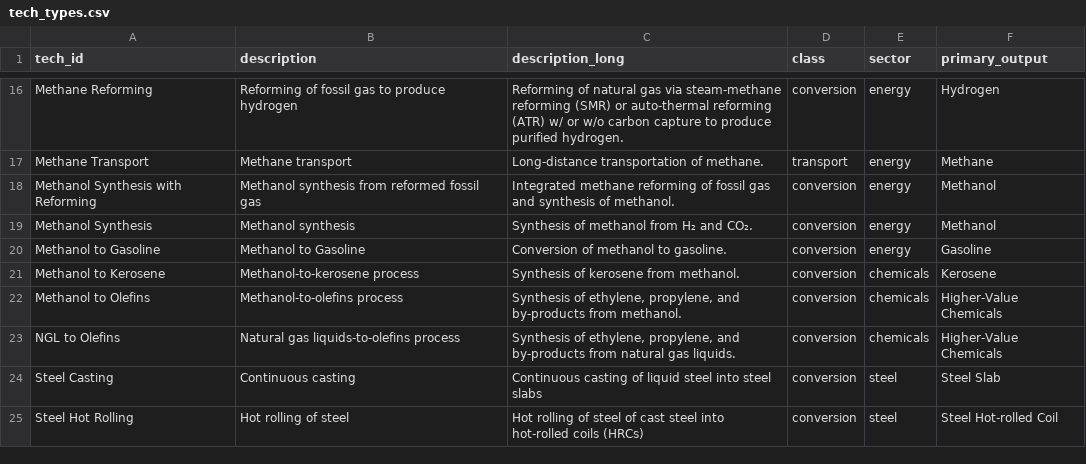
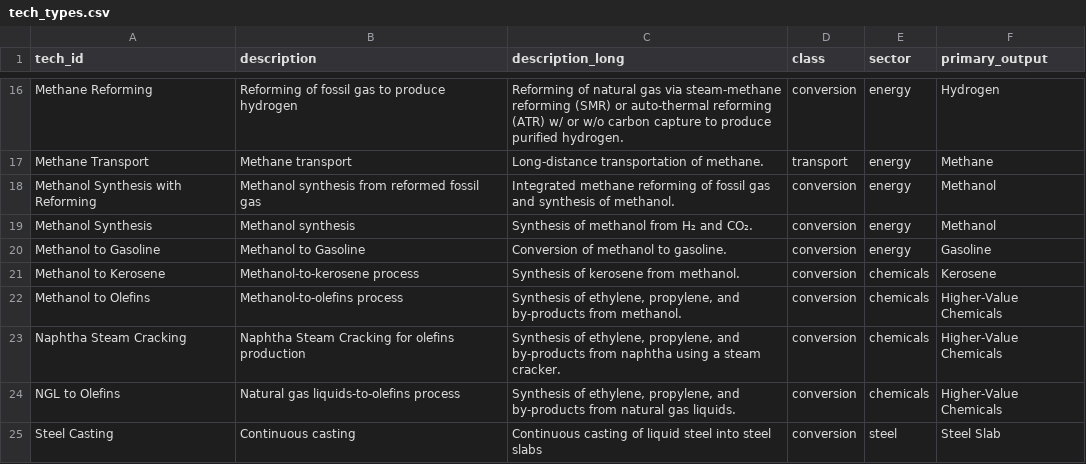
Before and after one commit to PhilippVerpoort/posted, a CSV file: inst/extdata/database/tech_types.csv, drawn as a sheet; only a part is shown, gaps mark what is left out; the shorter side is filled out with more unchanged rows.

Commit message:
added naphtha cracking process and corrected some existing flow types

```diff
--- a/inst/extdata/database/tech_types.csv
+++ b/inst/extdata/database/tech_types.csv
@@ -22,2 +22,3 @@ Methanol to Kerosene,Methanol-to-kerosene process,"Synthesis of kerosene from me
 Methanol to Olefins,Methanol-to-olefins process,"Synthesis of ethylene, propylene, and by-products from methanol.",conversion,chemicals,Higher-Value Chemicals
+Naphtha Steam Cracking,Naphtha Steam Cracking for olefins production,"Synthesis of ethylene, propylene, and by-products from naphtha using a steam cracker.",conversion,chemicals,Higher-Value Chemicals
 NGL to Olefins,Natural gas liquids-to-olefins process,"Synthesis of ethylene, propylene, and by-products from natural gas liquids.",conversion,chemicals,Higher-Value Chemicals
```
Also changed, not shown: inst/extdata/database/flow_types.csv, 3 other files.
